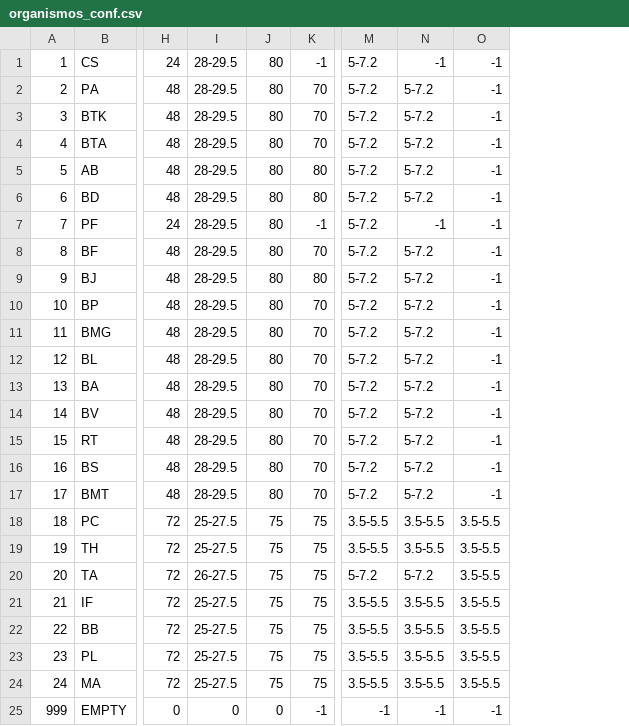
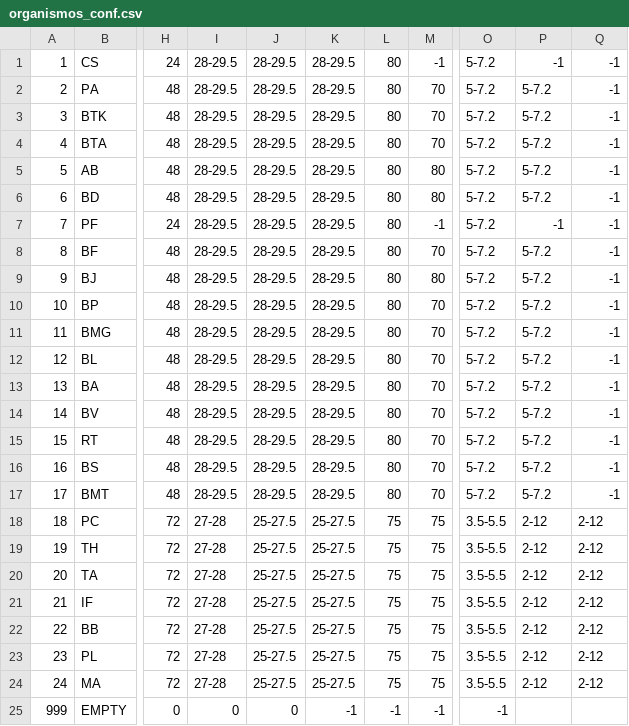
Before and after one commit to pp-4braintech/scp-project, a CSV file: organismos_conf.csv, drawn as a sheet; only a part is shown, gaps mark what is left out; addresses are those after the commit; the diff names each change by its address in the sheet, - before the commit and + after, or states it on an @@ line.

```diff
--- a/organismos_conf.csv
+++ b/organismos_conf.csv
+column I, rows 1-25: 28-29.5 | 28-29.5 | 28-29.5 | 28-29.5 | 28-29.5 | 28-29.5 | 28-29.5 | 28-29.5 | 28-29.5 | 28-29.5 | 28-29.5 | 28-29.5 | 28-29.5 | 28-29.5 | 28-29.5 | 28-29.5 | 28-29.5 | 27-28 | 27-28 | 27-28 | 27-28 | 27-28 | 27-28 | 27-28 | 0
+column K, rows 1-25: 28-29.5 | 28-29.5 | 28-29.5 | 28-29.5 | 28-29.5 | 28-29.5 | 28-29.5 | 28-29.5 | 28-29.5 | 28-29.5 | 28-29.5 | 28-29.5 | 28-29.5 | 28-29.5 | 28-29.5 | 28-29.5 | 28-29.5 | 25-27.5 | 25-27.5 | 25-27.5 | 25-27.5 | 25-27.5 | 25-27.5 | 25-27.5 | -1
-P18:P19: 3.5-5.5
+P18:P19: 2-12
-Q18:Q24: 3.5-5.5
+Q18:Q24: 2-12
-J20: 26-27.5
+J20: 25-27.5
-O20: 5-7.2
+O20: 3.5-5.5
-P20: 5-7.2
+P20: 2-12
-P21:P24: 3.5-5.5
+P21:P24: 2-12
-L25: 0
+L25: -1
-P25: -1
+P25: (empty)
-Q25: -1
+Q25: (empty)
```
